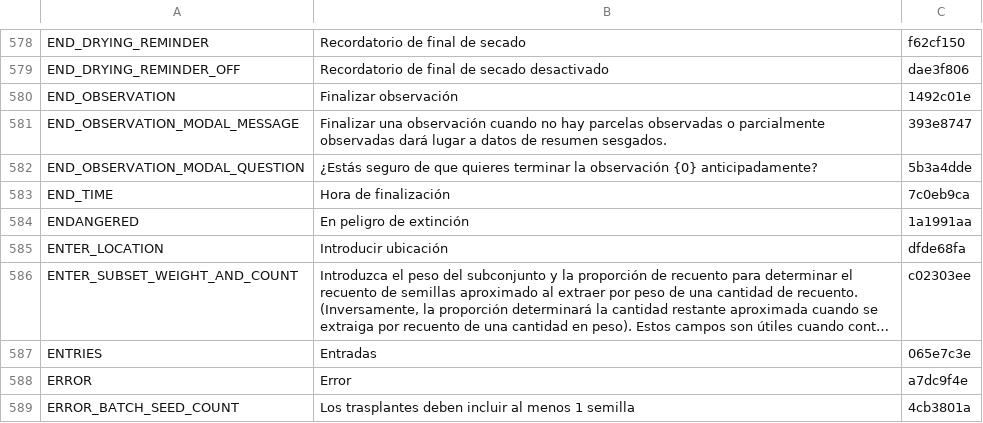
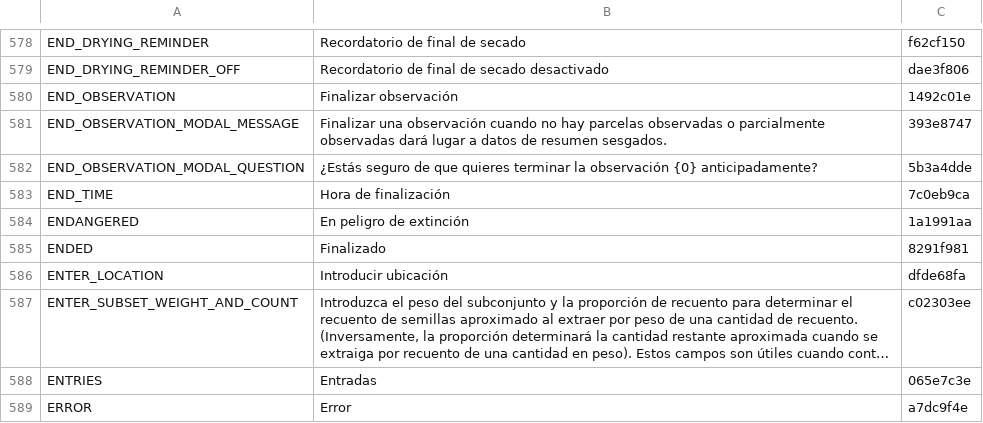
Before and after one commit to terraware/terraware-web, a CSV file: src/strings/csv/es.csv, drawn as a sheet; only a part is shown, gaps mark what is left out; the shorter side is filled out with more unchanged rows; long unchanged cells end in ….

```diff
--- a/src/strings/csv/es.csv
+++ b/src/strings/csv/es.csv
@@ -585,2 +585,3 @@ END_TIME,Hora de finalización,7c0eb9ca
 ENDANGERED,En peligro de extinción,1a1991aa
+ENDED,Finalizado,8291f981
 ENTER_LOCATION,Introducir ubicación,dfde68fa
```
Also changed, not shown: src/strings/csv/en.csv, src/strings/csv/fr.csv, 3 other files.
